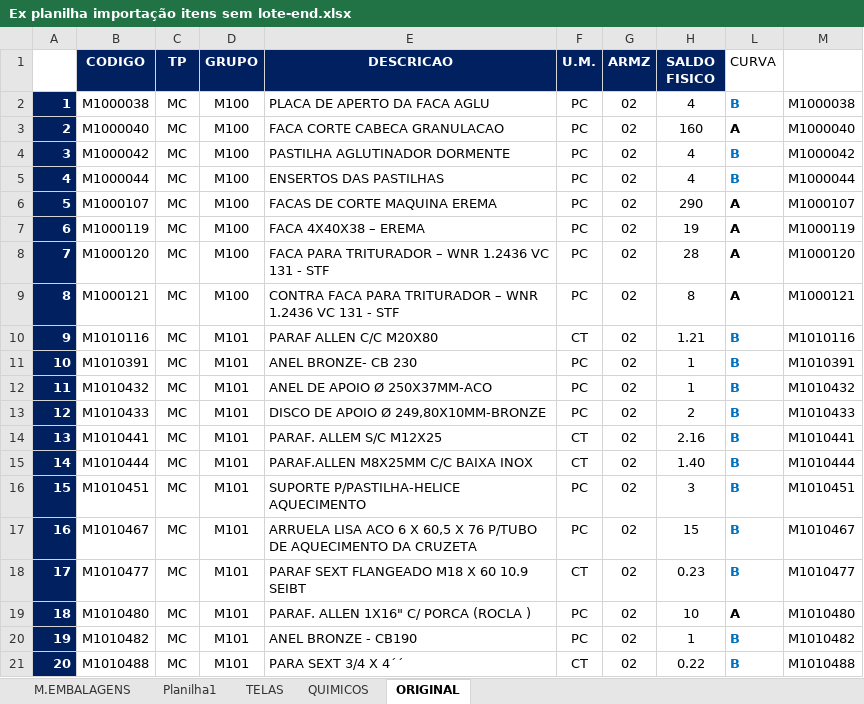
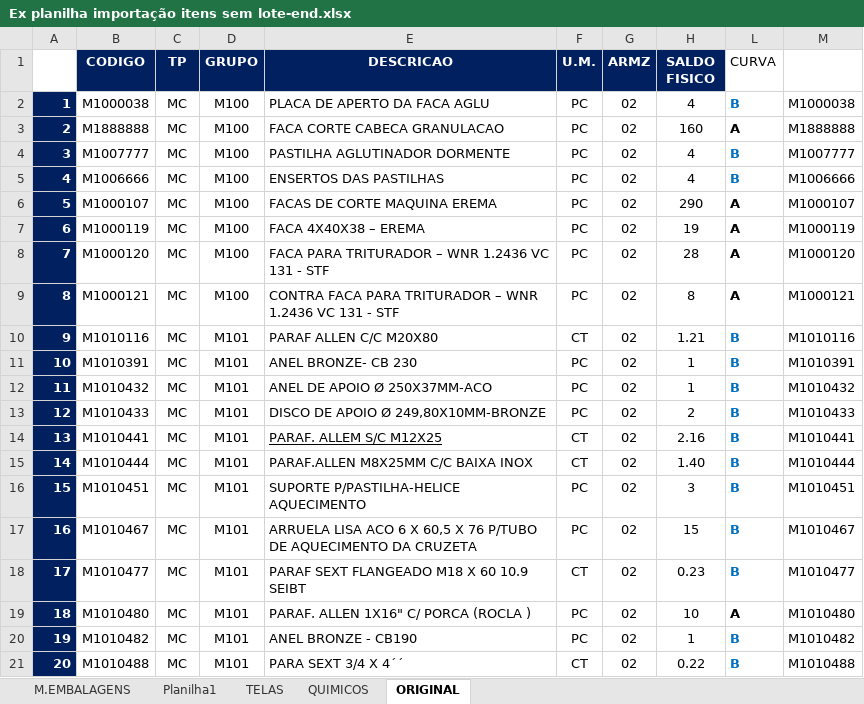
Before and after one commit to Thiagof2755/Econsiste-TOTVS-ADVPL, an Excel workbook: ProjetosX/Proj Planilha/Ex planilha importação itens sem lote-end.xlsx, sheet ORIGINAL, drawn as a sheet; only a part is shown; values as stored, in another font and other column widths than the file's, no borders; the diff names each change by its address in the sheet, - before the commit and + after, or states it on an @@ line.

```diff
--- a/ProjetosX/Proj Planilha/Ex planilha importação itens sem lote-end.xlsx (sheet ORIGINAL)
+++ b/ProjetosX/Proj Planilha/Ex planilha importação itens sem lote-end.xlsx (sheet ORIGINAL)
-B3 (CODIGO): M1000040
+B3 (CODIGO): M1888888
-M3: M1000040
+M3: M1888888
-B4 (CODIGO): M1000042
+B4 (CODIGO): M1007777
-M4: M1000042
+M4: M1007777
-B5 (CODIGO): M1000044
+B5 (CODIGO): M1006666
-M5: M1000044
+M5: M1006666
-E14 underline: off
+E14 underline: on
```
Also changed, not shown: 4 other files.
